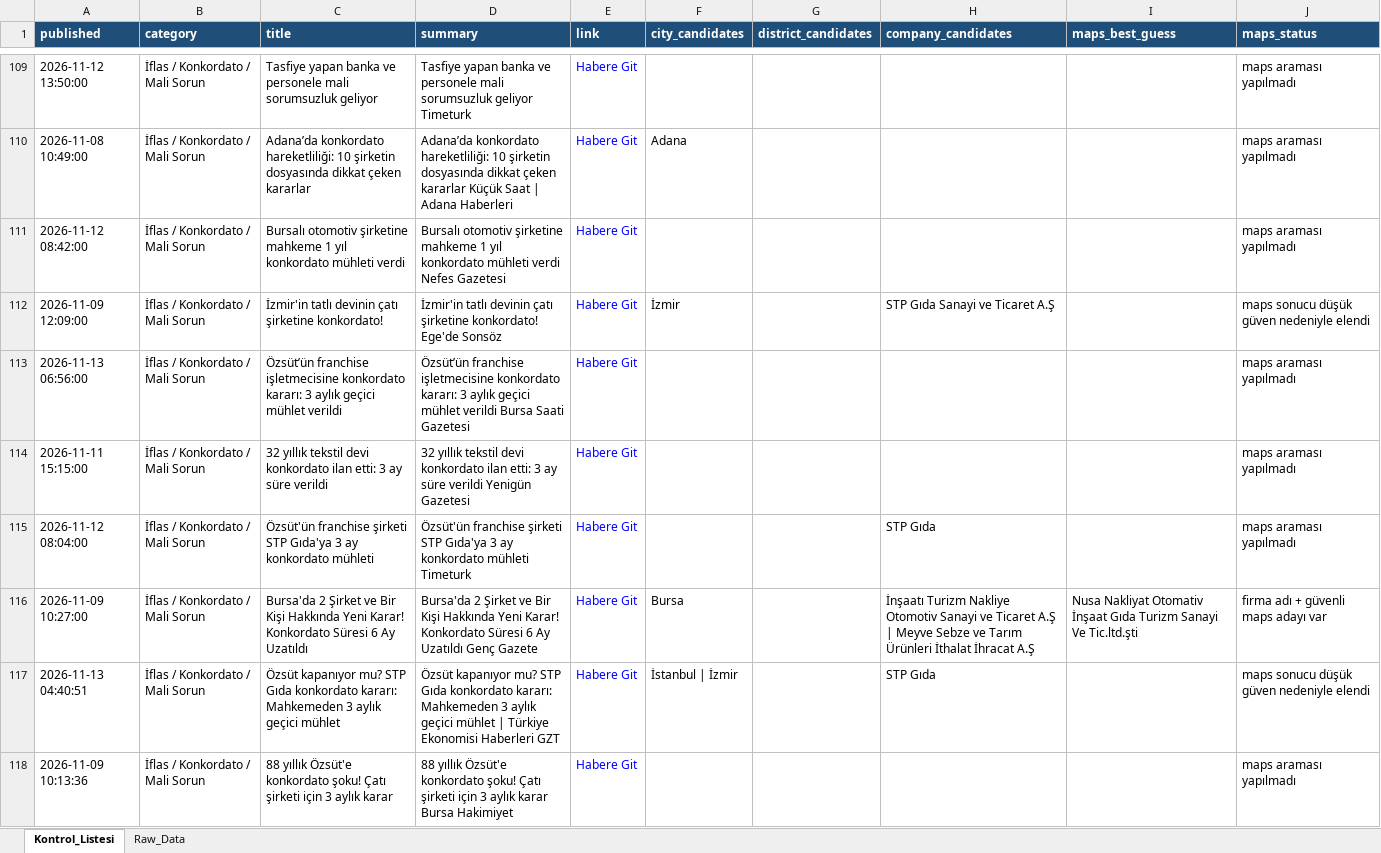
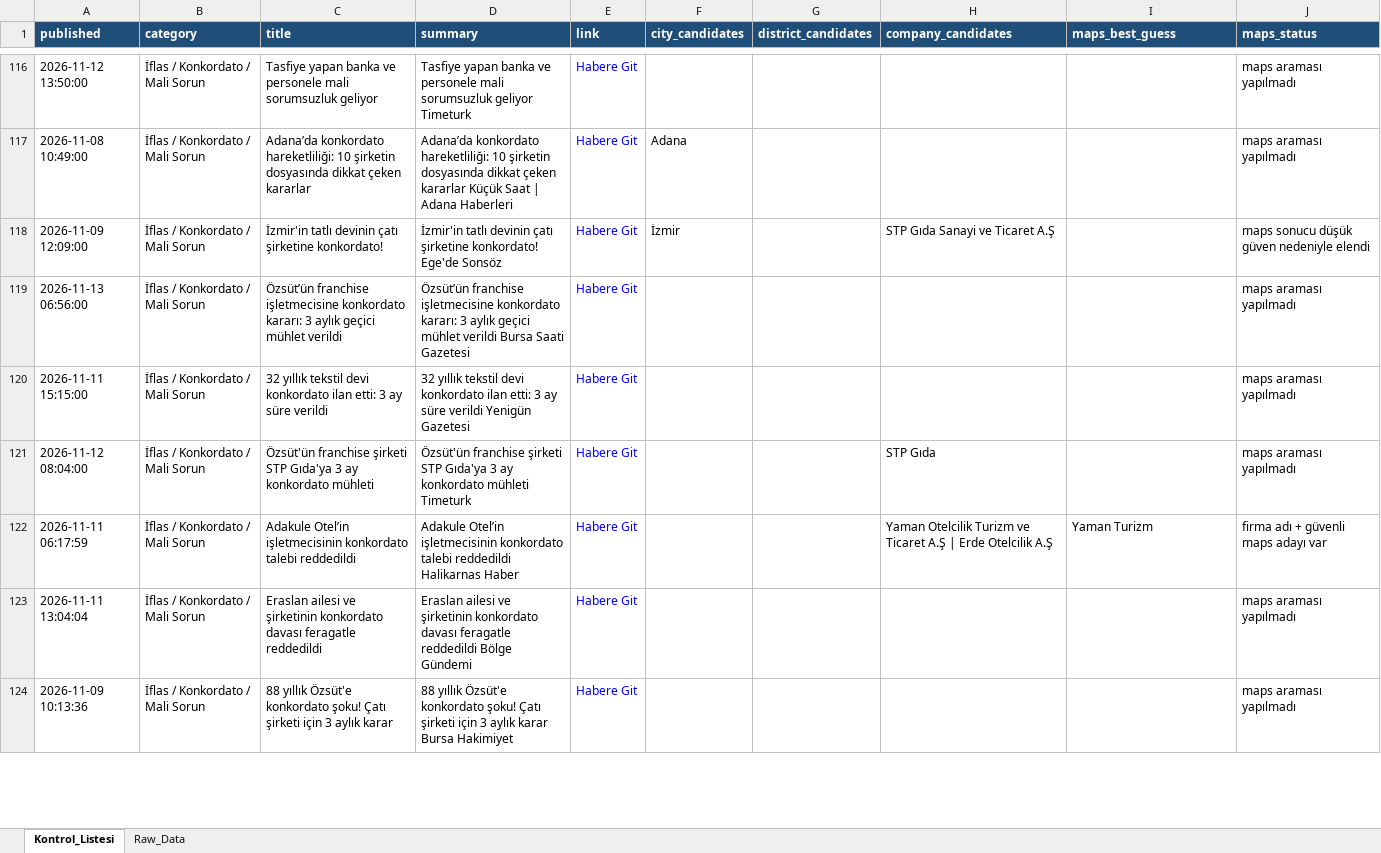
Before and after one commit to MuhammedMustafaSungur/haber-risk-monitor, an Excel workbook: data/haberler_final.xlsx, sheet Kontrol_Listesi, drawn as a sheet; only a part is shown, gaps mark what is left out; values as stored, in another font and other column widths than the file's, no borders; removed rows and columns are numbered as before the commit, all else as after; the diff covers the shown part only; the diff names each change by its address in the sheet, - before the commit and + after, or states it on an @@ line.

```diff
--- a/data/haberler_final.xlsx (sheet Kontrol_Listesi)
+++ b/data/haberler_final.xlsx (sheet Kontrol_Listesi)
-row 111: 2026-11-12 08:42:00 | İflas / Konkordato / Mali Sorun | Bursalı otomotiv şirketine mahkeme 1 yıl konkordato mühleti verdi | Bursalı otomotiv şirketine mahkeme 1 yıl konkordato mühleti verdi Nefes Gazetesi | Habere Git |  |  |  |  | maps araması yapılmadı
-row 116: 2026-11-09 10:27:00 | İflas / Konkordato / Mali Sorun | Bursa'da 2 Şirket ve Bir Kişi Hakkında Yeni Karar! Konkordato Süresi 6 Ay Uzatıldı | Bursa'da 2 Şirket ve Bir Kişi Hakkında Yeni Karar! Konkordato Süresi 6 Ay Uzatıldı Genç Gazete | Habere Git | Bursa |  | İnşaatı Turizm Nakliye Otomotiv Sanayi ve Ticaret A.Ş | Meyve Sebze ve Tarım Ürünleri İthalat İhracat A.Ş | Nusa Nakliyat Otomativ İnşaat Gıda Turizm Sanayi Ve Tic.ltd.şti | firma adı + güvenli maps adayı var
-row 117: 2026-11-13 04:40:51 | İflas / Konkordato / Mali Sorun | Özsüt kapanıyor mu? STP Gıda konkordato kararı: Mahkemeden 3 aylık geçici mühlet | Özsüt kapanıyor mu? STP Gıda konkordato kararı: Mahkemeden 3 aylık geçici mühlet | Türkiye Ekonomisi Haberleri GZT | Habere Git | İstanbul | İzmir |  | STP Gıda |  | maps sonucu düşük güven nedeniyle elendi
+row 122: 2026-11-11 06:17:59 | İflas / Konkordato / Mali Sorun | Adakule Otel’in işletmecisinin konkordato talebi reddedildi | Adakule Otel’in işletmecisinin konkordato talebi reddedildi Halikarnas Haber | Habere Git |  |  | Yaman Otelcilik Turizm ve Ticaret A.Ş | Erde Otelcilik A.Ş | Yaman Turizm | firma adı + güvenli maps adayı var
+row 123: 2026-11-11 13:04:04 | İflas / Konkordato / Mali Sorun | Eraslan ailesi ve şirketinin konkordato davası feragatle reddedildi | Eraslan ailesi ve şirketinin konkordato davası feragatle reddedildi Bölge Gündemi | Habere Git |  |  |  |  | maps araması yapılmadı
```
Also changed, not shown: 48 added rows, 52 removed rows, 26 moved rows and 86 edited cells elsewhere in this sheet, sheet Raw_Data, 1 other file.
